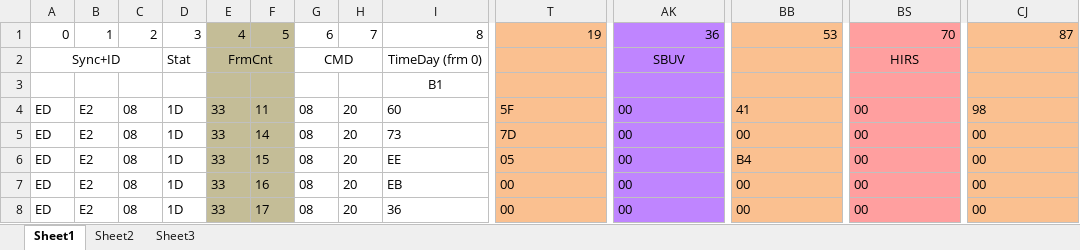
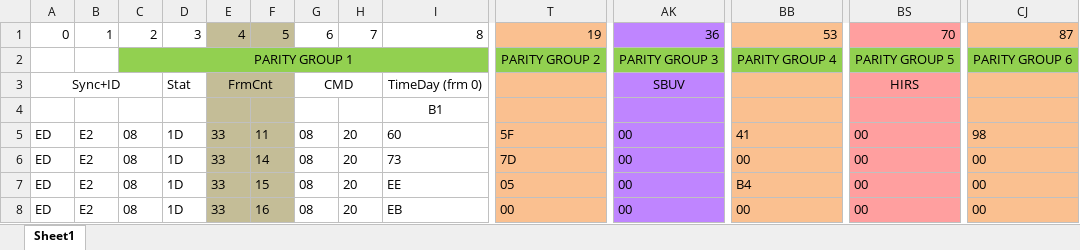
Before and after one commit to nebarnix/Project-Desert-Tortoise, an Excel workbook: POESTIPdemod/minorFrameColorCoded.xlsx, sheet Sheet1, drawn as a sheet; only a part is shown, gaps mark what is left out; the shorter side is filled out with more unchanged rows; values as stored, in another font and other column widths than the file's, no borders; rows hold the shown columns only; the diff names each change by its address in the sheet, - before the commit and + after, or states it on an @@ line.

Commit message:
Add files via upload

```diff
--- a/POESTIPdemod/minorFrameColorCoded.xlsx (sheet Sheet1)
+++ b/POESTIPdemod/minorFrameColorCoded.xlsx (sheet Sheet1)
-sheet tab: Sheet2
-sheet tab: Sheet3
+row 2:  |  | PARITY GROUP 1 |  |  |  |  |  |  | PARITY GROUP 2 | PARITY GROUP 3 | PARITY GROUP 4 | PARITY GROUP 5 | PARITY GROUP 6
```
